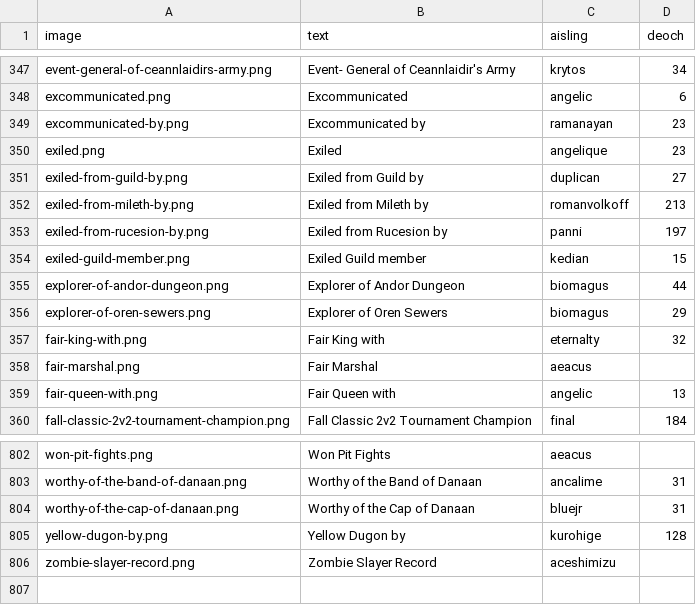
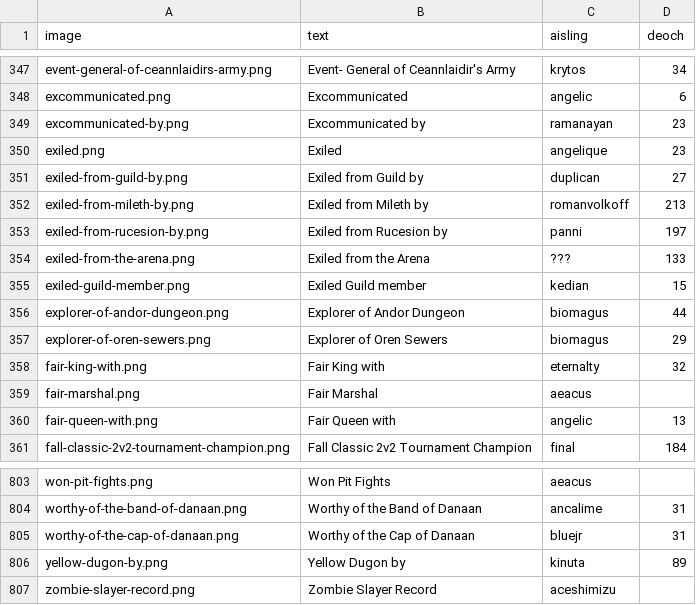
Before and after one commit to dylanlan/dylanlan.github.io, a CSV file: _data/legend-marks.csv, drawn as a sheet; only a part is shown, gaps mark what is left out.

Commit message:
More aisling profiles Including exiled from arena mark

```diff
--- a/_data/legend-marks.csv
+++ b/_data/legend-marks.csv
@@ -353,2 +353,3 @@ image,text,aisling,deoch
 "exiled-from-rucesion-by.png","Exiled from Rucesion by","panni","197"
+"exiled-from-the-arena.png","Exiled from the Arena","???","133"
 "exiled-guild-member.png","Exiled Guild member","kedian","15"
@@ -804,3 +805,3 @@ image,text,aisling,deoch
 "worthy-of-the-cap-of-danaan.png","Worthy of the Cap of Danaan","bluejr","31"
-"yellow-dugon-by.png","Yellow Dugon by","kurohige","128"
+"yellow-dugon-by.png","Yellow Dugon by","kinuta","89"
 "zombie-slayer-record.png","Zombie Slayer Record","aceshimizu",""
```
Also changed, not shown: 31 other files.
